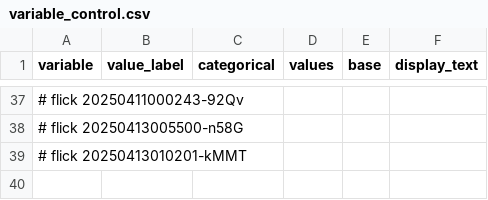
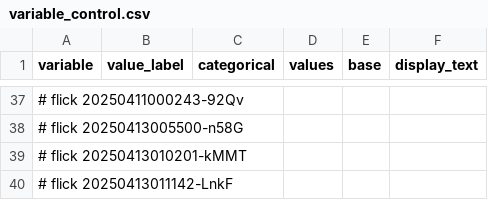
Before and after one commit to abikesa/hologram, a CSV file: kitabo/ensi/testbin/test3/assets/csv/variable_control.csv, drawn as a sheet; only a part is shown, gaps mark what is left out; the diff names each change by its address in the sheet, - before the commit and + after, or states it on an @@ line.

Commit message:
kitabo/ensi/testbin/test3/assets/csv/variable_control.csv

```diff
--- a/kitabo/ensi/testbin/test3/assets/csv/variable_control.csv
+++ b/kitabo/ensi/testbin/test3/assets/csv/variable_control.csv
+row 40: # flick 20250413011142-LnkF
```
